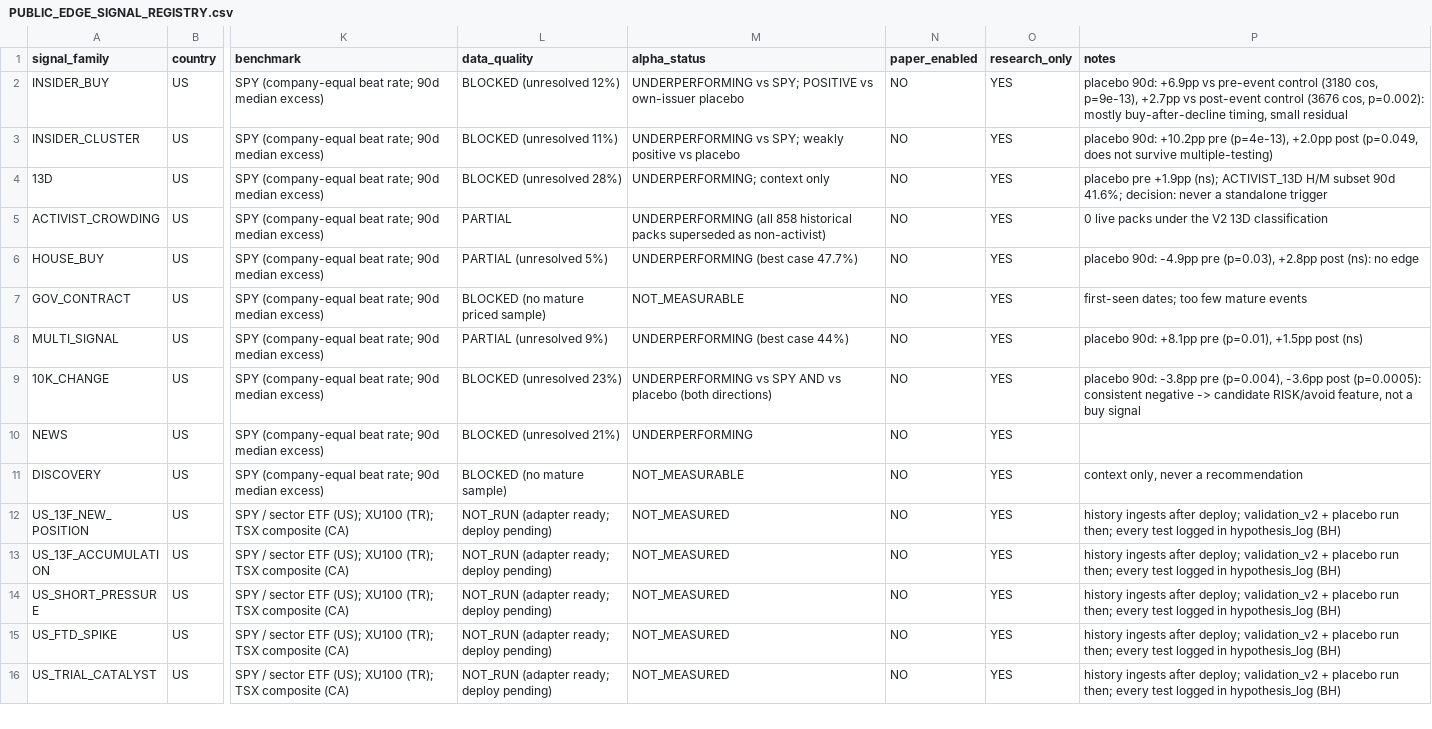
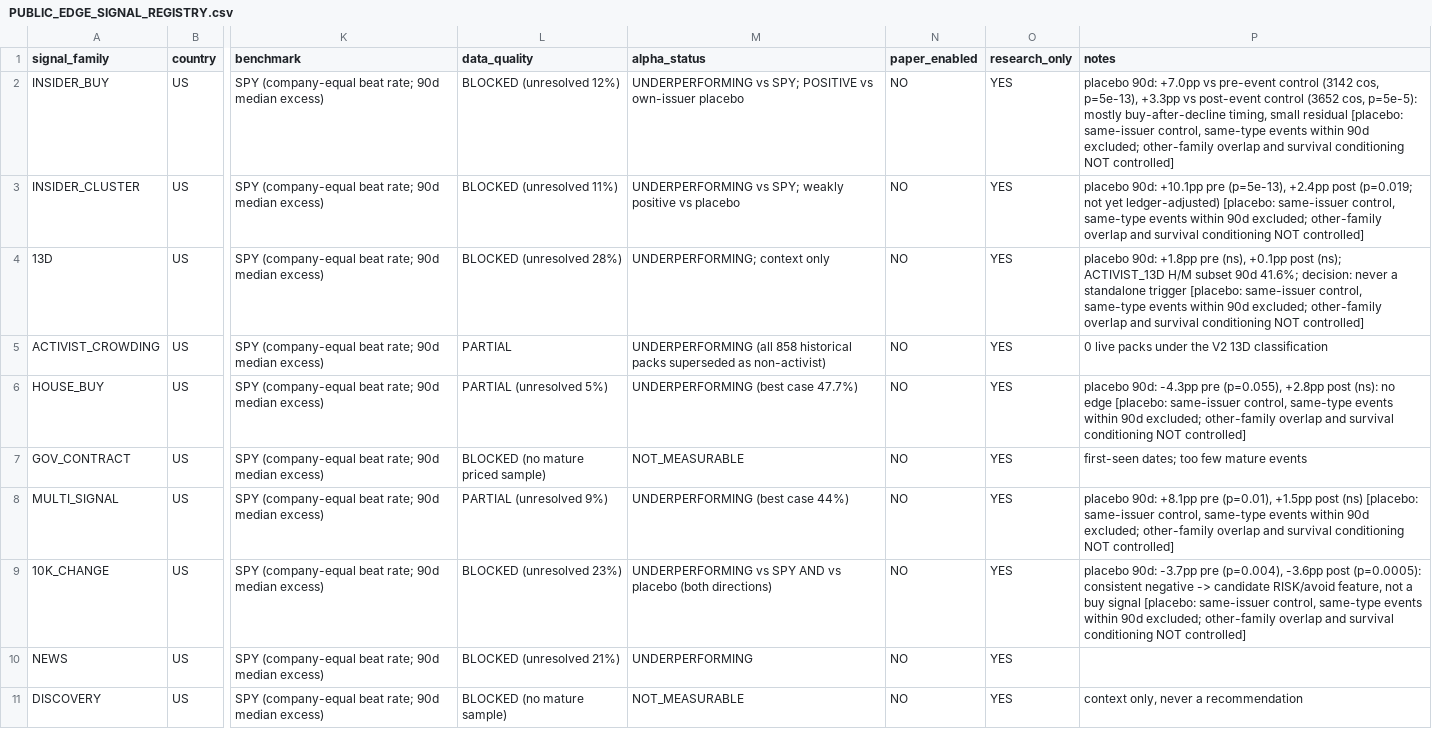
Before and after one commit to boratunaaaa/public-edge, a CSV file: PUBLIC_EDGE_SIGNAL_REGISTRY.csv, drawn as a sheet; only a part is shown, gaps mark what is left out; the shorter side is filled out with more unchanged rows; the diff names each change by its address in the sheet, - before the commit and + after, or states it on an @@ line.

```diff
--- a/PUBLIC_EDGE_SIGNAL_REGISTRY.csv
+++ b/PUBLIC_EDGE_SIGNAL_REGISTRY.csv
-P2 (notes): placebo 90d: +6.9pp vs pre-event control (3180 cos, p=9e-13), +2.7pp vs post-event control (3676 cos, p=0.002): mostly buy-after-decline timing, small residual
+P2 (notes): placebo 90d: +7.0pp vs pre-event control (3142 cos, p=5e-13), +3.3pp vs post-event control (3652 cos, p=5e-5): mostly buy-after-decline timing, small residual [placebo: same-issuer control, same-type events within 90d excluded; other-family overlap and survival conditioning NOT controlled]
-P3 (notes): placebo 90d: +10.2pp pre (p=4e-13), +2.0pp post (p=0.049, does not survive multiple-testing)
+P3 (notes): placebo 90d: +10.1pp pre (p=5e-13), +2.4pp post (p=0.019; not yet ledger-adjusted) [placebo: same-issuer control, same-type events within 90d excluded; other-family overlap and survival conditioning NOT controlled]
-P4 (notes): placebo pre +1.9pp (ns); ACTIVIST_13D H/M subset 90d 41.6%; decision: never a standalone trigger
+P4 (notes): placebo 90d: +1.8pp pre (ns), +0.1pp post (ns); ACTIVIST_13D H/M subset 90d 41.6%; decision: never a standalone trigger [placebo: same-issuer control, same-type events within 90d excluded; other-family overlap and survival conditioning NOT controlled]
-P6 (notes): placebo 90d: -4.9pp pre (p=0.03), +2.8pp post (ns): no edge
+P6 (notes): placebo 90d: -4.3pp pre (p=0.055), +2.8pp post (ns): no edge [placebo: same-issuer control, same-type events within 90d excluded; other-family overlap and survival conditioning NOT controlled]
-P8 (notes): …post (ns)
+P8 (notes): …post (ns) [placebo: same-issuer control, same-type events within 90d excluded; other-family overlap and survival conditioning NOT controlled]
-P9 (notes): placebo 90d: -3.8pp pre (p=0.004), -3.6pp post (p=0.0005): consistent negative -> candidate RISK/avoid feature, not a buy signal
+P9 (notes): placebo 90d: -3.7pp pre (p=0.004), -3.6pp post (p=0.0005): consistent negative -> candidate RISK/avoid feature, not a buy signal [placebo: same-issuer control, same-type events within 90d excluded; other-family overlap and survival conditioning NOT controlled]
```
Also changed, not shown: 4 other files.
